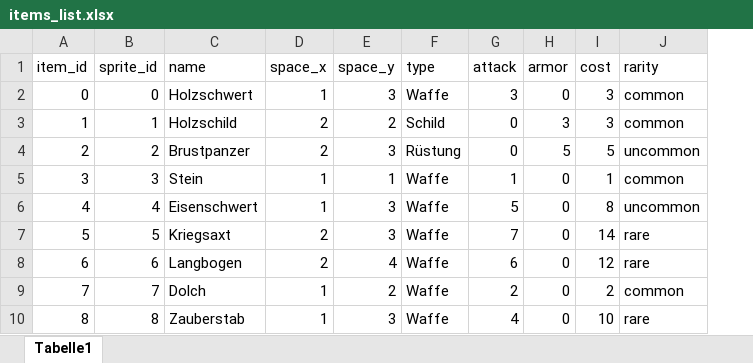
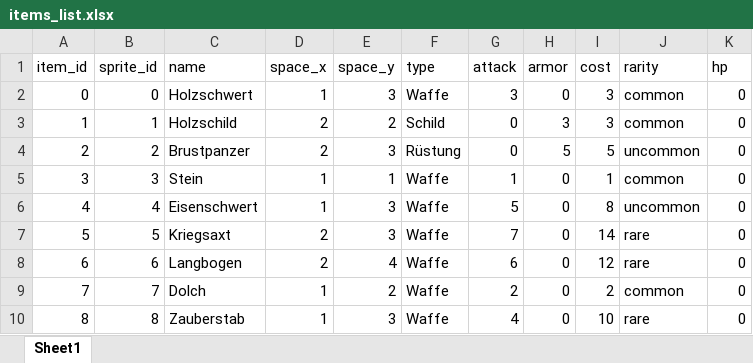
Before and after one commit to Anarchisy-byte/backpackGame, an Excel workbook: items_list.xlsx, sheet Sheet1, drawn as a sheet; only a part is shown; values as stored, in another font and other column widths than the file's, no borders; the diff names each change by its address in the sheet, - before the commit and + after, or states it on an @@ line.

Commit message:
hp balancing, base hp scaled mit items

```diff
--- a/items_list.xlsx (sheet Sheet1)
+++ b/items_list.xlsx (sheet Sheet1)
-sheet tab: Tabelle1
+sheet tab: Sheet1
+column K (hp), rows 2-10: all 0
```
Also changed, not shown: 4 other files.
